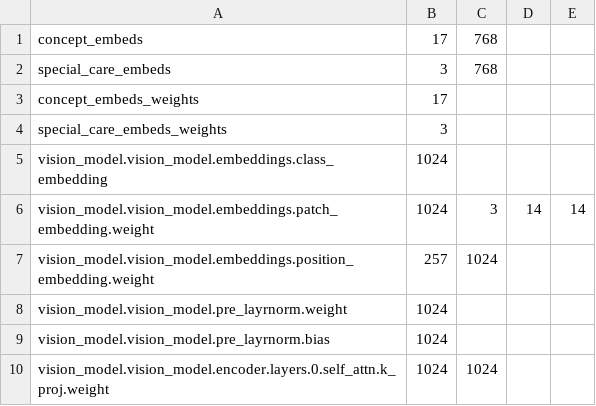
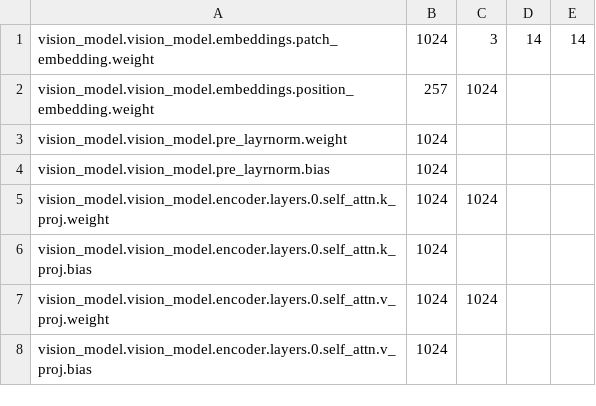
Before and after one commit to scenario-labs/model-police, a CSV file: model_police/model_dictionaries/sd1-5_safety_checker_diffusers.csv, drawn as a sheet; only a part is shown; the shorter side is filled out with more unchanged rows; the diff names each change by its address in the sheet, - before the commit and + after, or states it on an @@ line.

```diff
--- a/model_police/model_dictionaries/sd1-5_safety_checker_diffusers.csv
+++ b/model_police/model_dictionaries/sd1-5_safety_checker_diffusers.csv
-row 1: concept_embeds | 17 | 768
-row 2: special_care_embeds | 3 | 768
-row 3: concept_embeds_weights | 17
-row 4: special_care_embeds_weights | 3
-row 5: vision_model.vision_model.embeddings.class_embedding | 1024
```
Also changed, not shown: model_police/model_dictionaries/sd1-5_full_diffusers.csv, 3 other files.
